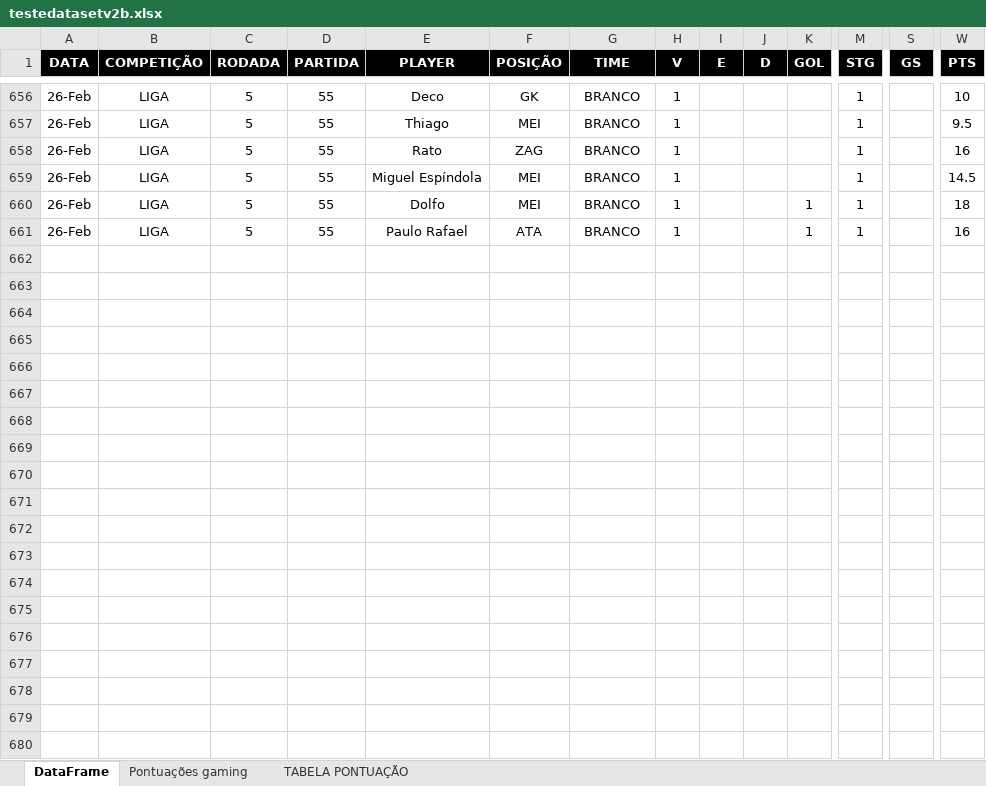
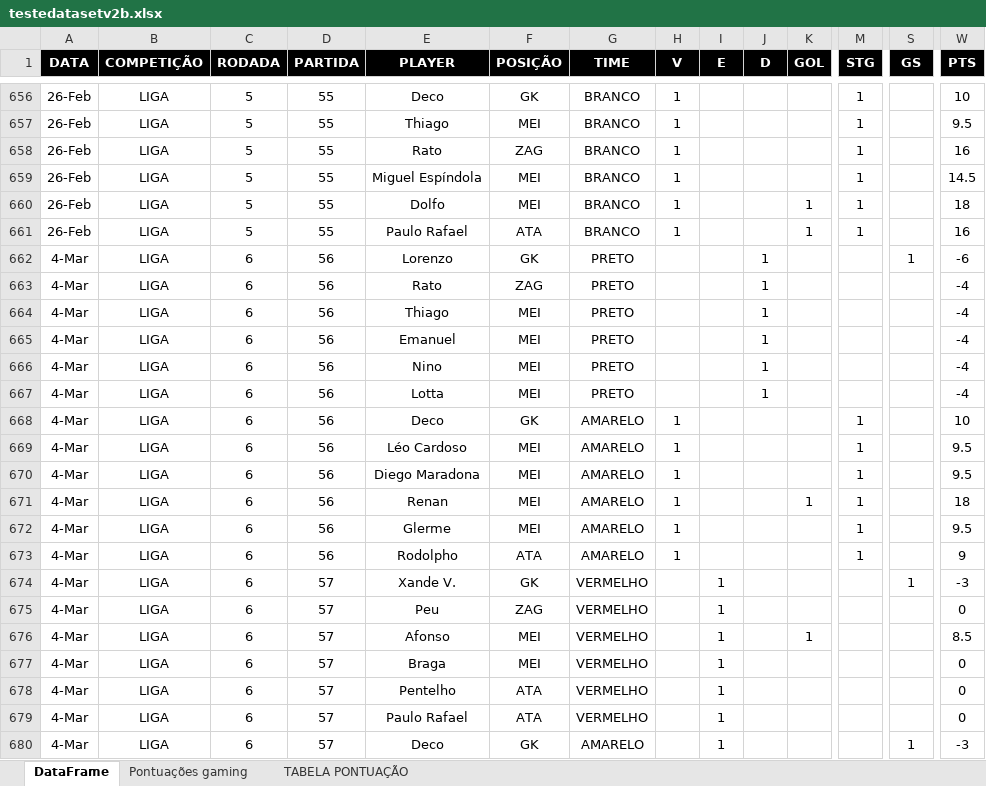
Before and after one commit to talesaraujoc/mr_league_2024, an Excel workbook: data/testedatasetv2b.xlsx, sheet DataFrame, drawn as a sheet; only a part is shown, gaps mark what is left out; values as stored, in another font and other column widths than the file's, no borders; rows hold the shown columns only; the diff covers the shown part only; the diff names each change by its address in the sheet, - before the commit and + after, or states it on an @@ line.

```diff
--- a/data/testedatasetv2b.xlsx (sheet DataFrame)
+++ b/data/testedatasetv2b.xlsx (sheet DataFrame)
+row 662: 4-Mar | LIGA | 6 | 56 | Lorenzo | GK | PRETO |  |  | 1 |  |  | 1 | -6
+row 663: 4-Mar | LIGA | 6 | 56 | Rato | ZAG | PRETO |  |  | 1 |  |  |  | -4
+row 664: 4-Mar | LIGA | 6 | 56 | Thiago | MEI | PRETO |  |  | 1 |  |  |  | -4
+row 665: 4-Mar | LIGA | 6 | 56 | Emanuel | MEI | PRETO |  |  | 1 |  |  |  | -4
+row 666: 4-Mar | LIGA | 6 | 56 | Nino | MEI | PRETO |  |  | 1 |  |  |  | -4
+row 667: 4-Mar | LIGA | 6 | 56 | Lotta | MEI | PRETO |  |  | 1 |  |  |  | -4
+row 668: 4-Mar | LIGA | 6 | 56 | Deco | GK | AMARELO | 1 |  |  |  | 1 |  | 10
+row 669: 4-Mar | LIGA | 6 | 56 | Léo Cardoso | MEI | AMARELO | 1 |  |  |  | 1 |  | 9.5
+row 670: 4-Mar | LIGA | 6 | 56 | Diego Maradona | MEI | AMARELO | 1 |  |  |  | 1 |  | 9.5
+row 671: 4-Mar | LIGA | 6 | 56 | Renan | MEI | AMARELO | 1 |  |  | 1 | 1 |  | 18
+row 672: 4-Mar | LIGA | 6 | 56 | Glerme | MEI | AMARELO | 1 |  |  |  | 1 |  | 9.5
+row 673: 4-Mar | LIGA | 6 | 56 | Rodolpho | ATA | AMARELO | 1 |  |  |  | 1 |  | 9
+row 674: 4-Mar | LIGA | 6 | 57 | Xande V. | GK | VERMELHO |  | 1 |  |  |  | 1 | -3
+row 675: 4-Mar | LIGA | 6 | 57 | Peu | ZAG | VERMELHO |  | 1 |  |  |  |  | 0
+row 676: 4-Mar | LIGA | 6 | 57 | Afonso | MEI | VERMELHO |  | 1 |  | 1 |  |  | 8.5
+row 677: 4-Mar | LIGA | 6 | 57 | Braga | MEI | VERMELHO |  | 1 |  |  |  |  | 0
+row 678: 4-Mar | LIGA | 6 | 57 | Pentelho | ATA | VERMELHO |  | 1 |  |  |  |  | 0
+row 679: 4-Mar | LIGA | 6 | 57 | Paulo Rafael | ATA | VERMELHO |  | 1 |  |  |  |  | 0
+row 680: 4-Mar | LIGA | 6 | 57 | Deco | GK | AMARELO |  | 1 |  |  |  | 1 | -3
```
Also changed, not shown: 113 added rows elsewhere in this sheet.
